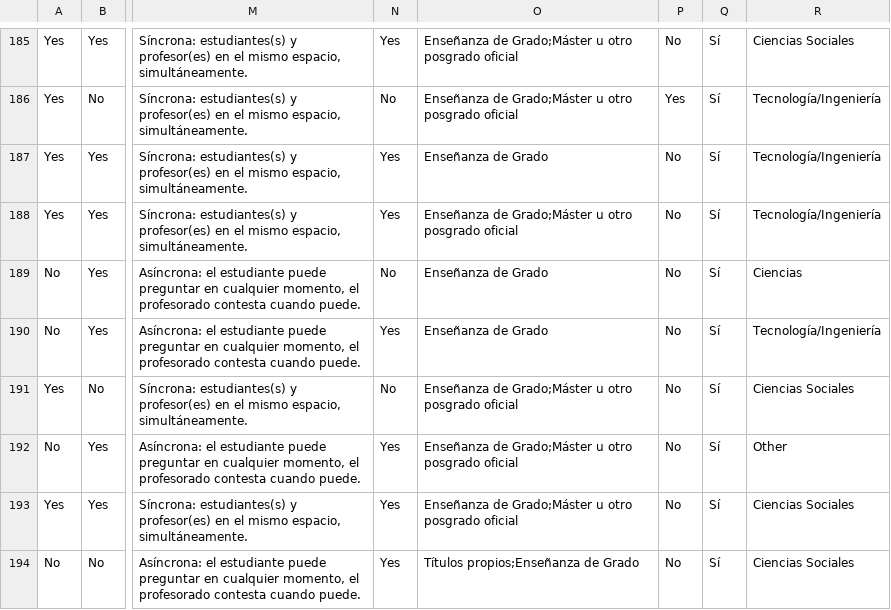
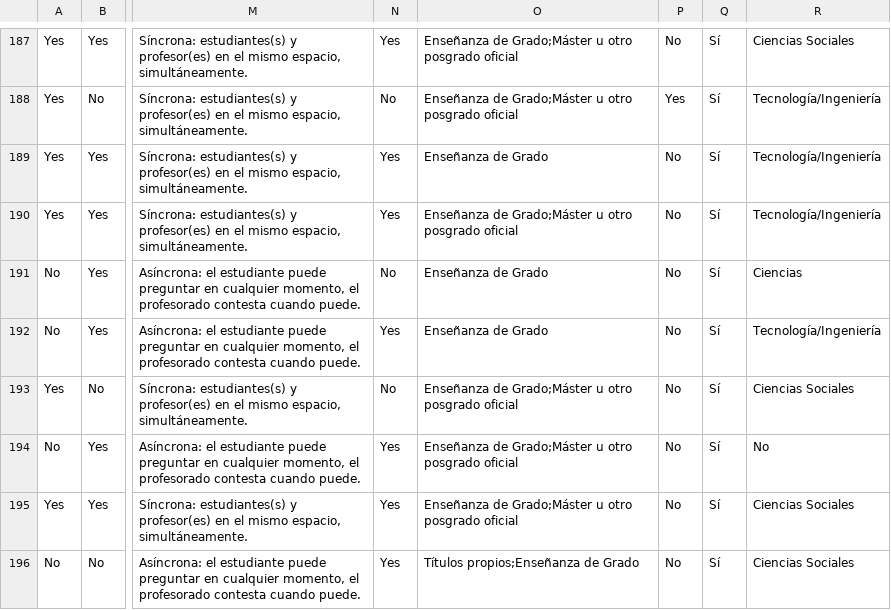
Before and after one commit to JJ/edubots-paper, a CSV file: data/survey-student-interaction-pilot-3-2021.csv, drawn as a sheet; only a part is shown, gaps mark what is left out; addresses are those after the commit; the diff covers the shown part only; the diff names each change by its address in the sheet, - before the commit and + after, or states it on an @@ line.

```diff
--- a/data/survey-student-interaction-pilot-3-2021.csv
+++ b/data/survey-student-interaction-pilot-3-2021.csv
-R194: Other
+R194: No
```
Also changed, not shown: 4 added rows and 2 edited cells elsewhere in this file, data/survey-student-interaction-2021.csv, 1 other file.
